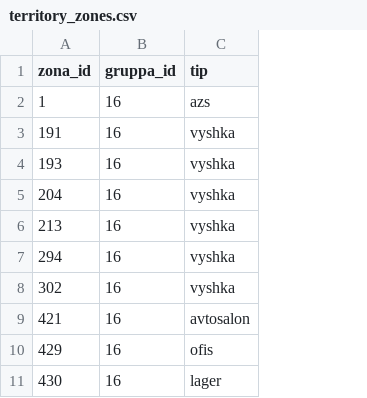
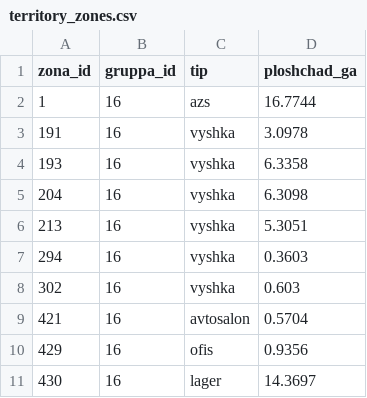
Before and after one commit to sINte3/vehicle-soft, a CSV file: gps/data/territory_zones.csv, drawn as a sheet; only a part is shown; the diff names each change by its address in the sheet, - before the commit and + after, or states it on an @@ line.

```diff
--- a/gps/data/territory_zones.csv
+++ b/gps/data/territory_zones.csv
+column D (ploshchad_ga), rows 2-11: 16.7744 | 3.0978 | 6.3358 | 6.3098 | 5.3051 | 0.3603 | 0.603 | 0.5704 | 0.9356 | 14.3697
```
Also changed, not shown: 9 other files.
